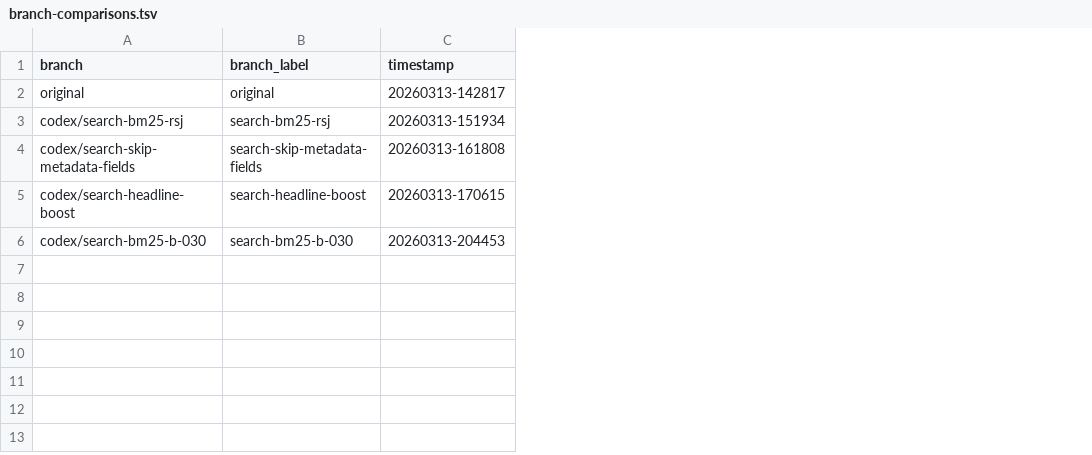
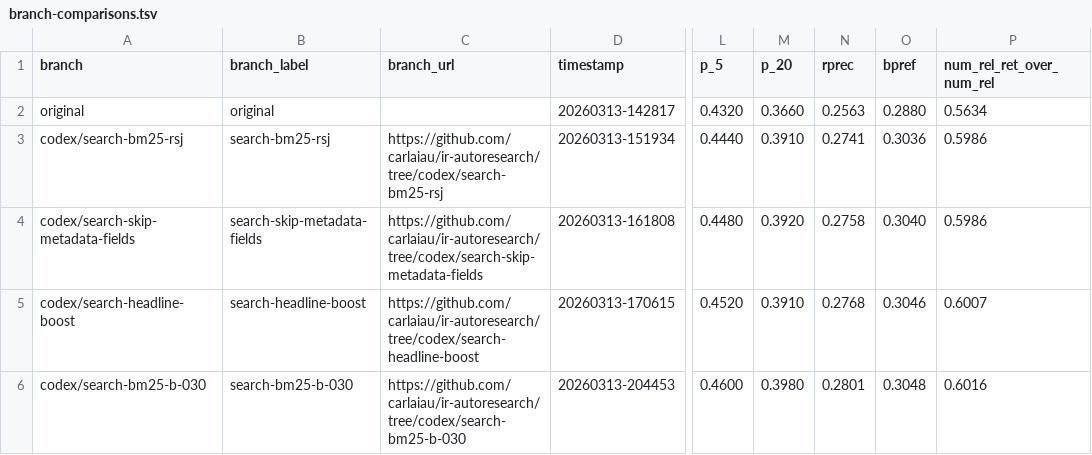
Before and after one commit to carlaiau/ir-autoresearch, a TSV file: docs/metrics/branch-comparisons.tsv, drawn as a sheet; only a part is shown, gaps mark what is left out; the diff names each change by its address in the sheet, - before the commit and + after, or states it on an @@ line.

```diff
--- a/docs/metrics/branch-comparisons.tsv
+++ b/docs/metrics/branch-comparisons.tsv
+column C (branch_url), rows 3-6: https://github.com/carlaiau/ir-autoresearch/tree/codex/search-bm25-rsj | https://github.com/carlaiau/ir-autoresearch/tree/codex/search-skip-metadata-fields | https://github.com/carlaiau/ir-autoresearch/tree/codex/search-headline-boost | https://github.com/carlaiau/ir-autoresearch/tree/codex/search-bm25-b-030
+column L (p_5), rows 2-6: 0.4320 | 0.4440 | 0.4480 | 0.4520 | 0.4600
+column M (p_20), rows 2-6: 0.3660 | 0.3910 | 0.3920 | 0.3910 | 0.3980
+column N (rprec), rows 2-6: 0.2563 | 0.2741 | 0.2758 | 0.2768 | 0.2801
+column O (bpref), rows 2-6: 0.2880 | 0.3036 | 0.3040 | 0.3046 | 0.3048
+column P (num_rel_ret_over_num_rel), rows 2-6: 0.5634 | 0.5986 | 0.5986 | 0.6007 | 0.6016
```
Also changed, not shown: 5 other files.
